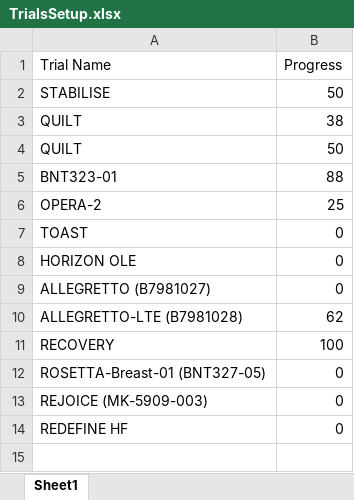
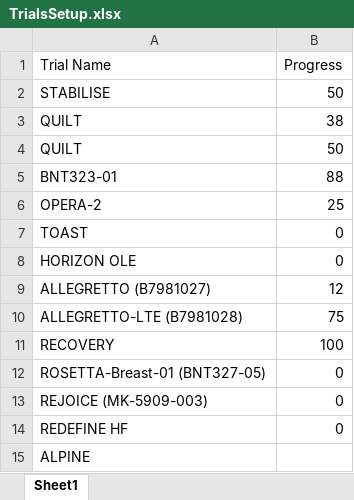
Before and after one commit to bellahomeschooljr-debug/clinicaltrials-portal, an Excel workbook: TrialsSetup.xlsx, sheet Sheet1, drawn as a sheet; values as stored, in another font and other column widths than the file's, no borders; table styles not drawn; the diff names each change by its address in the sheet, - before the commit and + after, or states it on an @@ line.

Commit message:
Update TrialsSetup 2026-01-02 16:00

```diff
--- a/TrialsSetup.xlsx (sheet Sheet1)
+++ b/TrialsSetup.xlsx (sheet Sheet1)
-B9 (Progress): 0
+B9 (Progress): 12
-B10 (Progress): 62
+B10 (Progress): 75
+row 15: ALPINE
```
